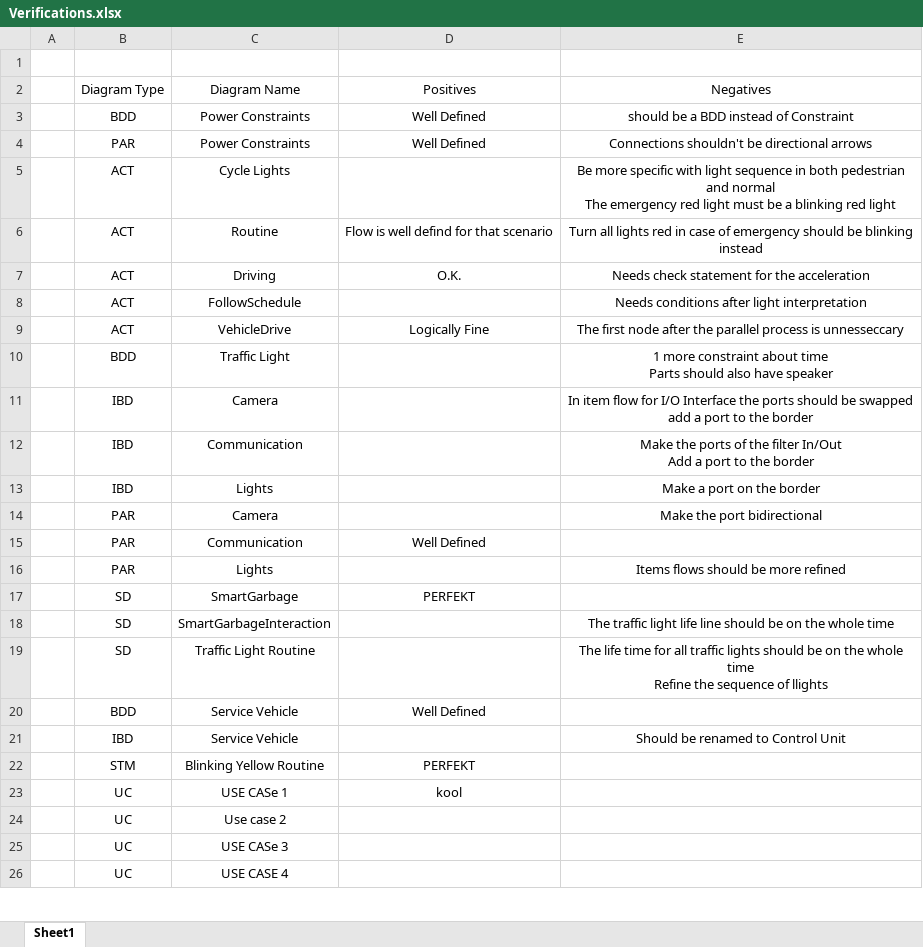
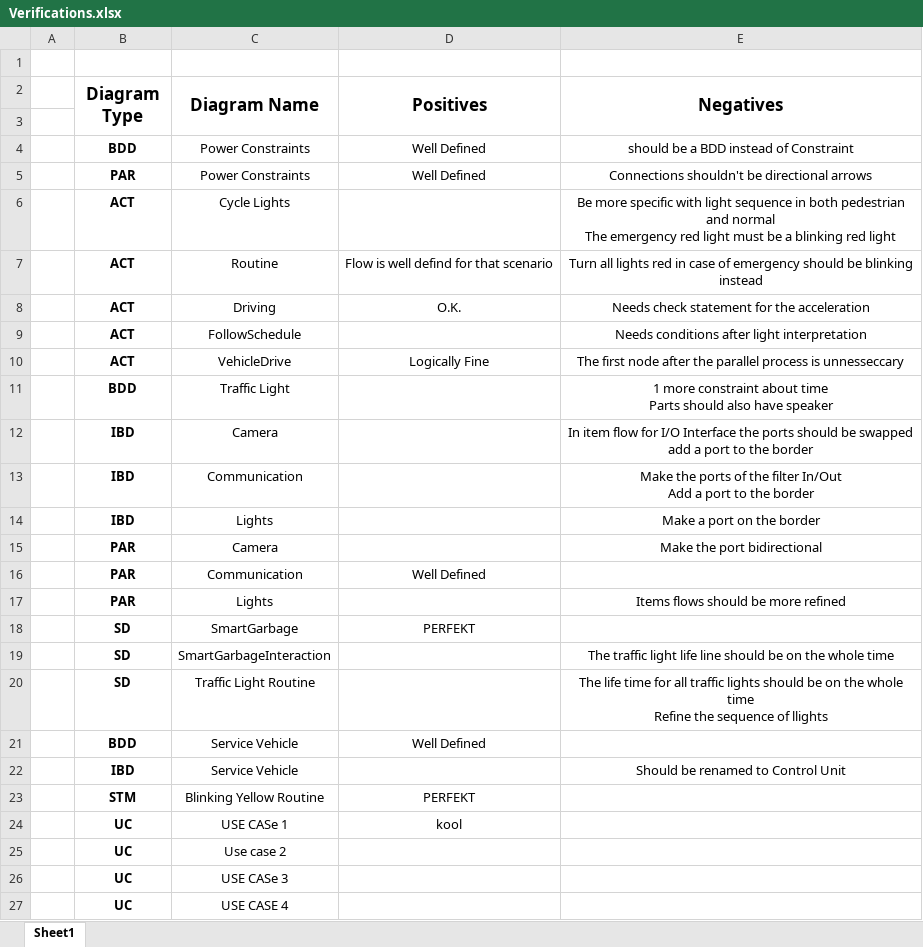
Before and after one commit to obi-two-kenobi/LosESEHermanos, an Excel workbook: Verifications.xlsx, sheet Sheet1, drawn as a sheet; only a part is shown; values as stored, in another font and other column widths than the file's, no borders; addresses are those after the commit; the diff covers the shown part only; the diff names each change by its address in the sheet, - before the commit and + after, or states it on an @@ line.

Commit message:
verification folder updated

```diff
--- a/Verifications.xlsx (sheet Sheet1)
+++ b/Verifications.xlsx (sheet Sheet1)
-B2:E2 bold: off
+B2:E2 bold: on, text size: larger
+B2:B3 merged
+C2:C3 merged
+D2:D3 merged
+E2:E3 merged
+row 3: (empty)
-B4:B27 bold: off
+B4:B27 bold: on
```
Also changed, not shown: 8 added rows and cell formats elsewhere in this sheet, 4 other files.
